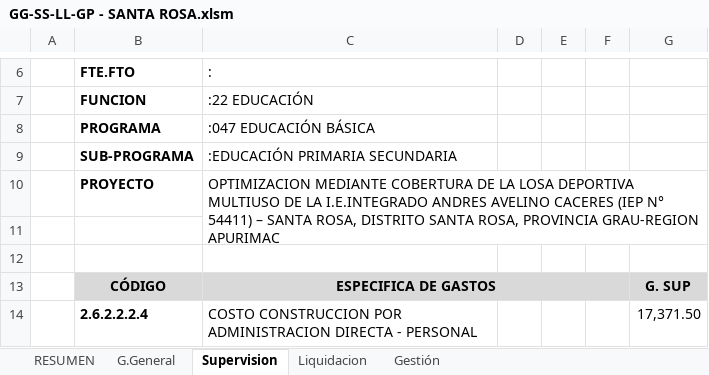
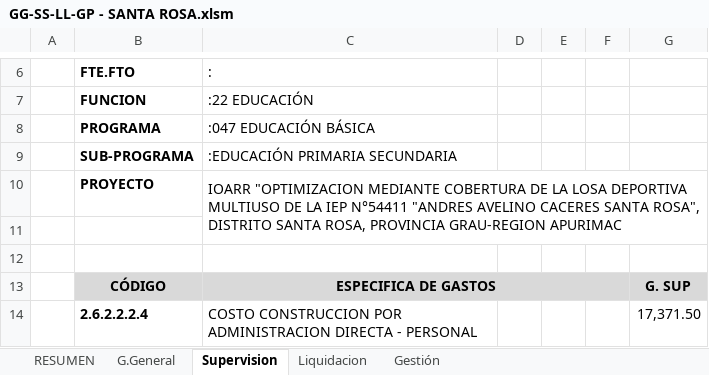
Before and after one commit to ORFEI-GRAP/IOARR0005, an Excel workbook: 7.0 DESAGREGADO DE GASTOS/GG-SS-LL-GP - SANTA ROSA.xlsm, sheet Supervision, drawn as a sheet; only a part is shown, gaps mark what is left out; values as stored, in another font and other column widths than the file's, no borders; conditional formats not drawn; the diff names each change by its address in the sheet, - before the commit and + after, or states it on an @@ line.

```diff
--- a/7.0 DESAGREGADO DE GASTOS/GG-SS-LL-GP - SANTA ROSA.xlsm (sheet Supervision)
+++ b/7.0 DESAGREGADO DE GASTOS/GG-SS-LL-GP - SANTA ROSA.xlsm (sheet Supervision)
-C10 (:): OPTIMIZACION MEDIANTE COBERTURA DE LA LOSA DEPORTIVA MULTIUSO DE LA I.E.INTEGRADO ANDRES AVELINO CACERES (IEP N° 54411) – SANTA ROSA, DISTRITO SANTA…
+C10 (:): IOARR "OPTIMIZACION MEDIANTE COBERTURA DE LA LOSA DEPORTIVA MULTIUSO DE LA IEP N°54411 "ANDRES AVELINO CACERES SANTA ROSA", DISTRITO SANTA…
```
Also changed, not shown: sheet RESUMEN, sheet Gestión, sheet Liquidacion, sheet G.General, charts or pictures, 2 other files.
